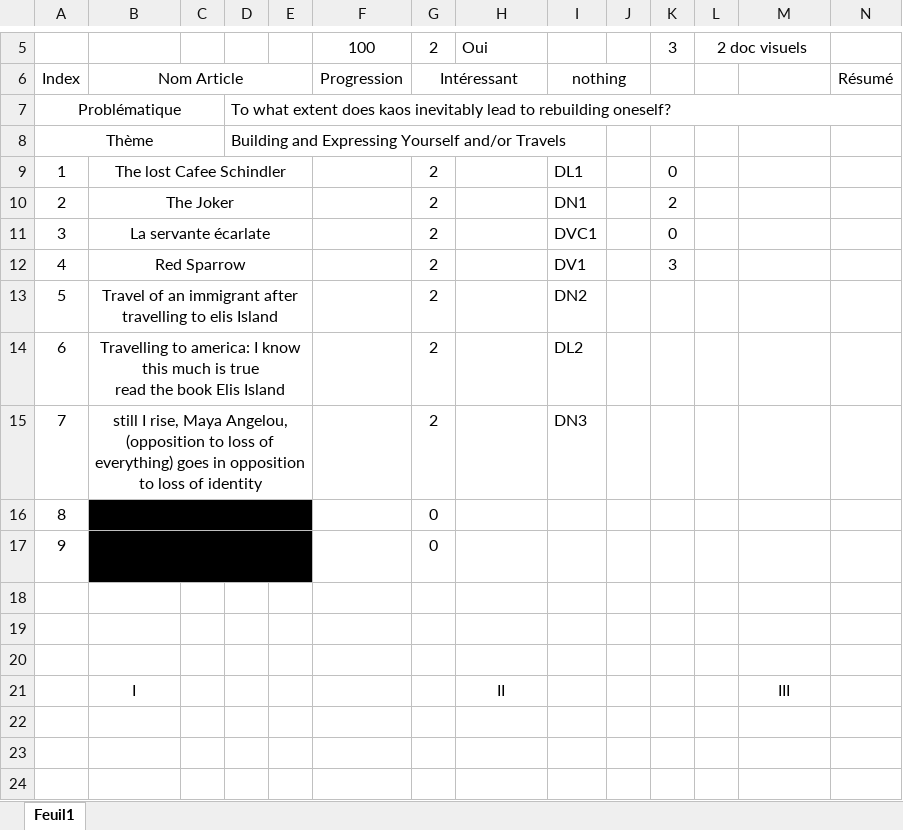
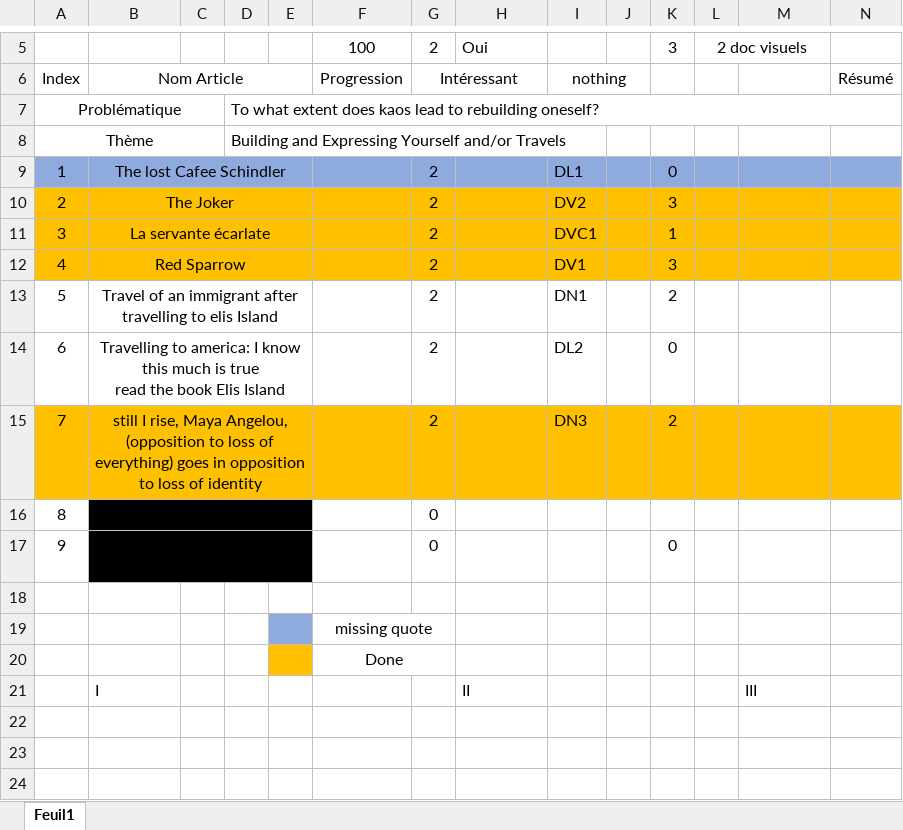
Before and after one commit to HenraL/Backup-of-matieres, an Excel workbook: files/Matières/LLCE/T1/portfolio/Building and Expressing Yourself and(or) Travels/Link - Building and Expressing Yourself and(or) Travels.xlsx, sheet Feuil1, drawn as a sheet; only a part is shown, gaps mark what is left out; values as stored, in another font and other column widths than the file's, no borders; conditional formats not drawn; the diff covers the shown part only; the diff names each change by its address in the sheet, - before the commit and + after, or states it on an @@ line.

```diff
--- a/files/Matières/LLCE/T1/portfolio/Building and Expressing Yourself and(or) Travels/Link - Building and Expressing Yourself and(or) Travels.xlsx (sheet Feuil1)
+++ b/files/Matières/LLCE/T1/portfolio/Building and Expressing Yourself and(or) Travels/Link - Building and Expressing Yourself and(or) Travels.xlsx (sheet Feuil1)
-D7: …does kaos inevitably lead to…
+D7: …does kaos lead to…
-A9:N9 fill: none
+A9:N9 fill: #8FAADC
-A10:N12 fill: none
+A10:N12 fill: #FFC000
-I10: DN1
+I10: DV2
-K10: 2
+K10: 3
-K11: 0
+K11: 1
-I13: DN2
+I13: DN1
-K13: (empty)
+K13: 2
-K14: (empty)
+K14: 0
-A15:N15 fill: none
+A15:N15 fill: #FFC000
-K15: (empty)
+K15: 2
-K17: (empty)
+K17: 0
-E19 fill: none
+E19 fill: #8FAADC
-F19: (empty)
+F19: missing quote
+F19:G19 merged
-E20 fill: none
+E20 fill: #FFC000
-F20: (empty)
+F20: Done
+F20:G20 merged
-B21 alignment: center
+B21 alignment: left
-H21 alignment: center
+H21 alignment: left
-M21 alignment: center
+M21 alignment: left
```
Also changed, not shown: 9 added rows, 1 edited cell and cell formats elsewhere in this sheet, 17 other files.
